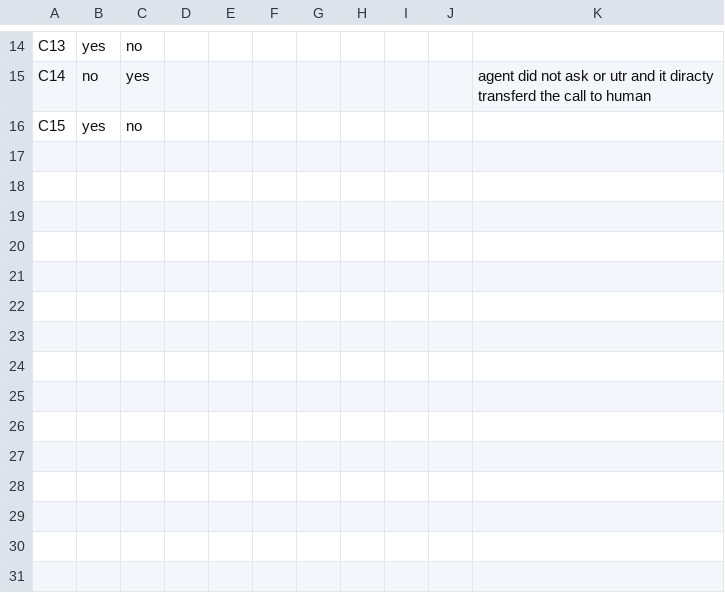
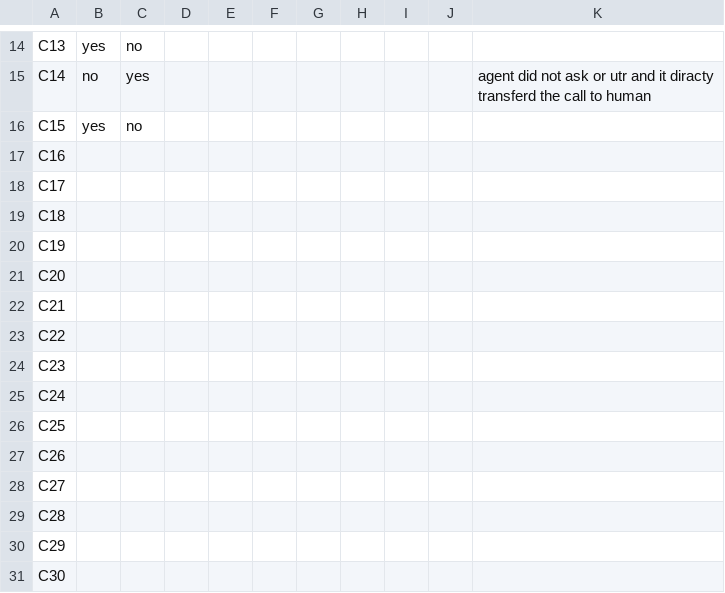
Before and after one commit to Voice-Application/Pareeksha-, a CSV file: labelling/EVAL-08/labels.csv, drawn as a sheet; only a part is shown, gaps mark what is left out; the diff names each change by its address in the sheet, - before the commit and + after, or states it on an @@ line.

```diff
--- a/labelling/EVAL-08/labels.csv
+++ b/labelling/EVAL-08/labels.csv
+row 17: C16
+row 18: C17
+row 19: C18
+row 20: C19
+row 21: C20
+row 22: C21
+row 23: C22
+row 24: C23
+row 25: C24
+row 26: C25
+row 27: C26
+row 28: C27
+row 29: C28
+row 30: C29
+row 31: C30
```
Also changed, not shown: 41 other files.
